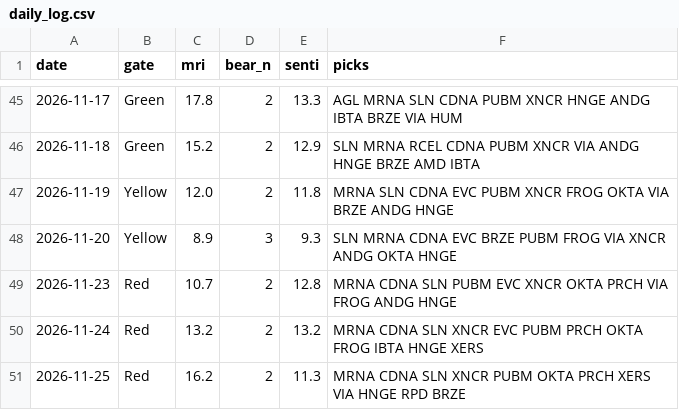
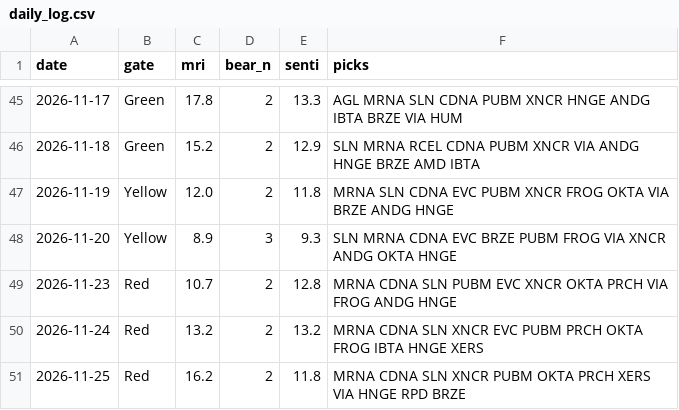
Before and after one commit to thanzo12wizu-stack/v38-watchlist, a CSV file: daily_log.csv, drawn as a sheet; only a part is shown, gaps mark what is left out.

```diff
--- a/daily_log.csv
+++ b/daily_log.csv
@@ -50,2 +50,2 @@ date,gate,mri,bear_n,senti,picks
 2026-11-24,Red,13.2,2,13.2,MRNA CDNA SLN XNCR EVC PUBM PRCH OKTA FROG IBTA HNGE XERS
-2026-11-25,Red,16.2,2,11.3,MRNA CDNA SLN XNCR PUBM OKTA PRCH XERS VIA HNGE RPD BRZE
+2026-11-25,Red,16.2,2,11.8,MRNA CDNA SLN XNCR PUBM OKTA PRCH XERS VIA HNGE RPD BRZE
```
Also changed, not shown: universe.csv, 7 other files.
